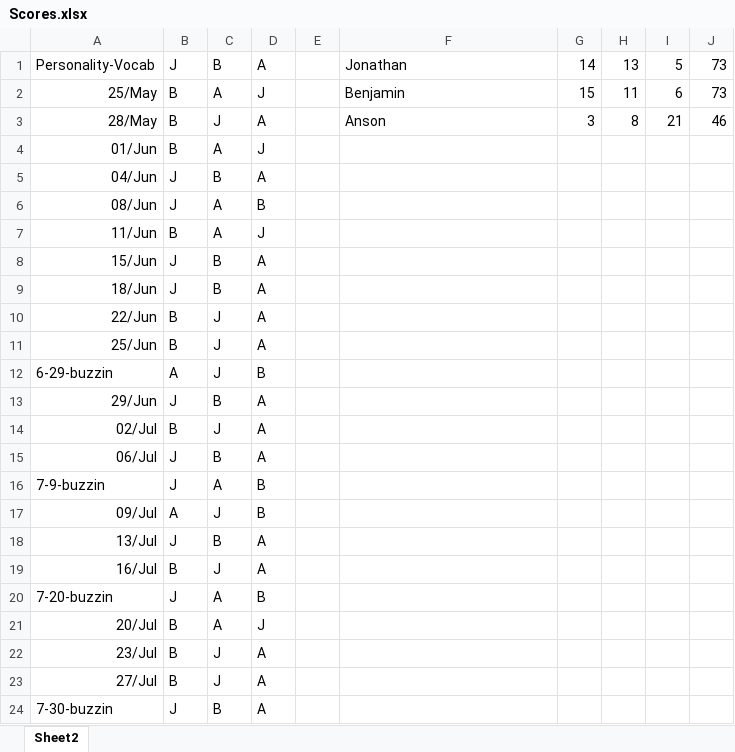
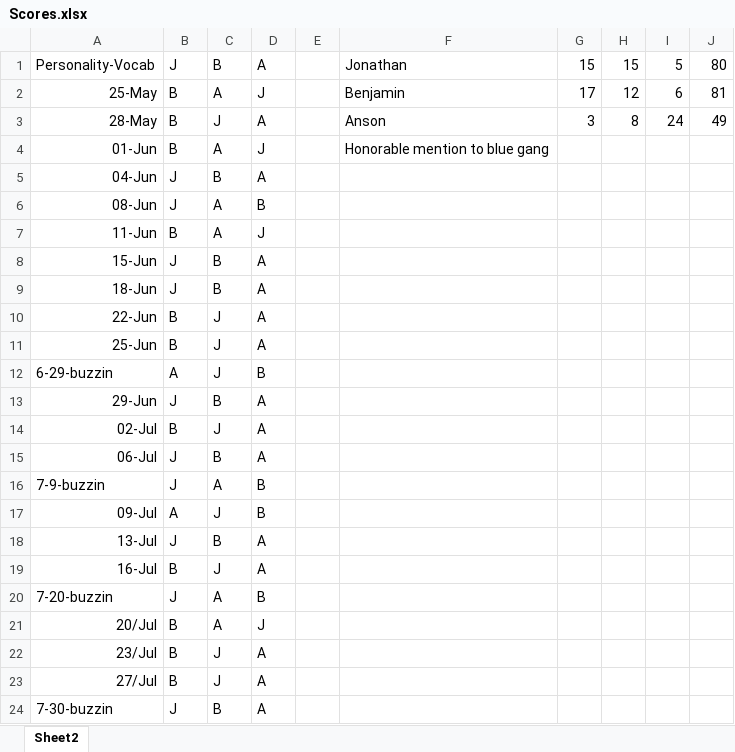
Before and after one commit to Raragyay/Kahoot-Gen, an Excel workbook: Scores.xlsx, sheet Sheet2, drawn as a sheet; only a part is shown; values as stored, in another font and other column widths than the file's, no borders; conditional formats not drawn; the diff covers the shown part only; the diff names each change by its address in the sheet, - before the commit and + after, or states it on an @@ line.

```diff
--- a/Scores.xlsx (sheet Sheet2)
+++ b/Scores.xlsx (sheet Sheet2)
-G1: 14
+G1: 15
-H1: 13
+H1: 15
-J1: 73
+J1: 80
-A2: 25/May
+A2: 25-May
-G2: 15
+G2: 17
-H2: 11
+H2: 12
-J2: 73
+J2: 81
-A3: 28/May
+A3: 28-May
-I3: 21
+I3: 24
-J3: 46
+J3: 49
-A4: 01/Jun
+A4: 01-Jun
-F4: (empty)
+F4: Honorable mention to blue gang
-A5: 04/Jun
+A5: 04-Jun
-A6: 08/Jun
+A6: 08-Jun
-A7: 11/Jun
+A7: 11-Jun
-A8: 15/Jun
+A8: 15-Jun
-A9: 18/Jun
+A9: 18-Jun
-A10: 22/Jun
+A10: 22-Jun
-A11: 25/Jun
+A11: 25-Jun
-A13: 29/Jun
+A13: 29-Jun
-A14: 02/Jul
+A14: 02-Jul
-A15: 06/Jul
+A15: 06-Jul
-A17: 09/Jul
+A17: 09-Jul
-A18: 13/Jul
+A18: 13-Jul
-A19: 16/Jul
+A19: 16-Jul
```
Also changed, not shown: 3 added rows and 7 edited cells elsewhere in this sheet, 10 other files.
